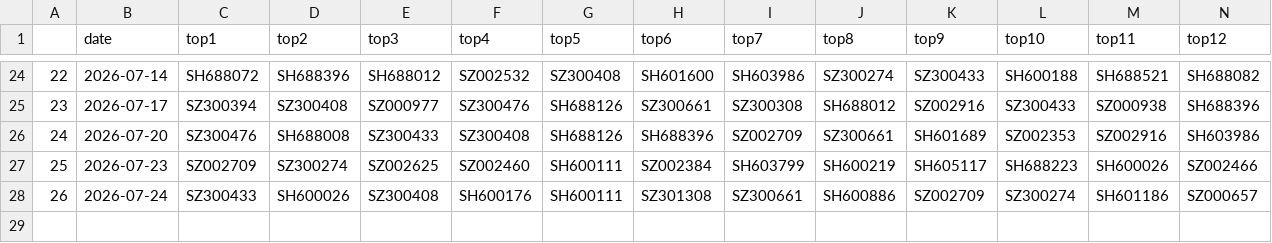
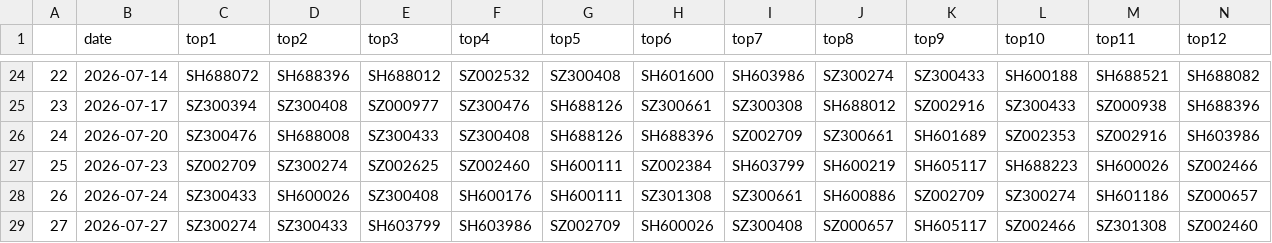
Before and after one commit to oybsu/qlibAssistant, a CSV file: backtest_csv/100_ret.csv, drawn as a sheet; only a part is shown, gaps mark what is left out; rows hold the shown columns only; the diff names each change by its address in the sheet, - before the commit and + after, or states it on an @@ line.

```diff
--- a/backtest_csv/100_ret.csv
+++ b/backtest_csv/100_ret.csv
+row 29: 27 | 2026-07-27 | SZ300274 | SZ300433 | SH603799 | SH603986 | SZ002709 | SH600026 | SZ300408 | SZ000657 | SH605117 | SZ002466 | SZ301308 | SZ002460
```
Also changed, not shown: backtest_csv/100_filter_ret.csv, backtest_csv/50_filter_ret.csv, 11 other files.
